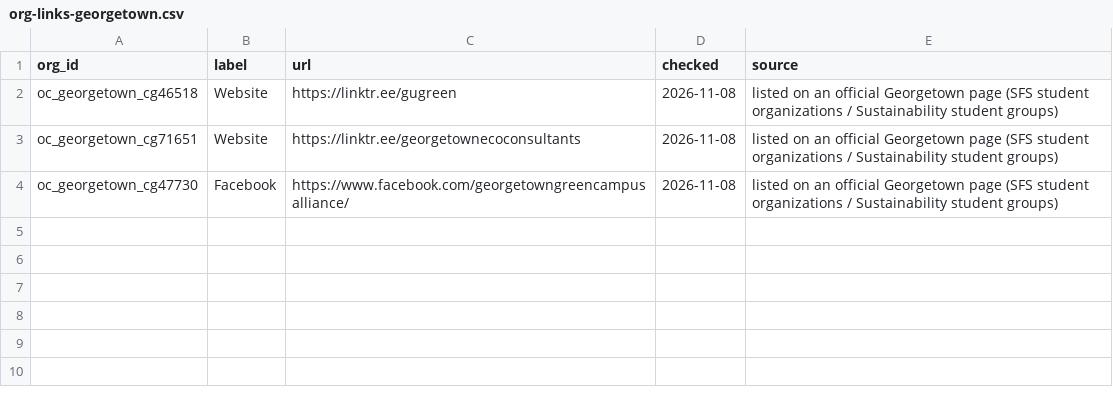
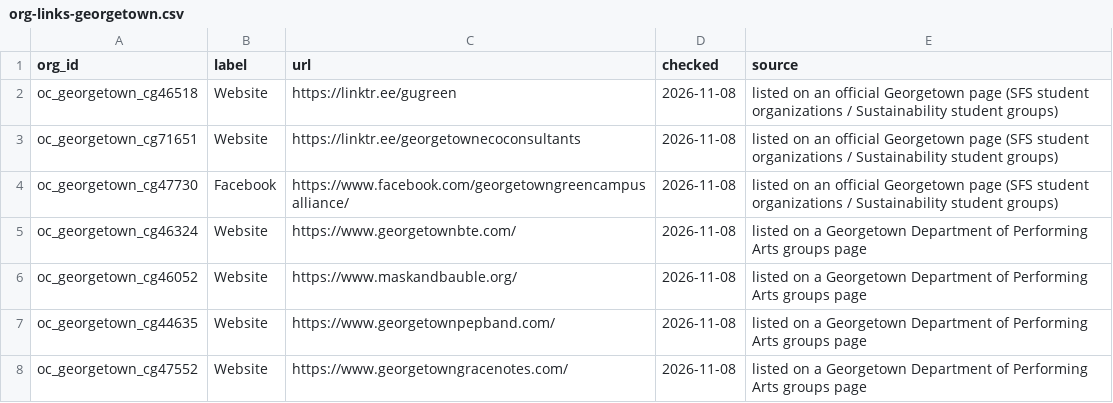
Before and after one commit to chaeyeon573/lumi, a CSV file: server/data/org-links-georgetown.csv, drawn as a sheet; the diff names each change by its address in the sheet, - before the commit and + after, or states it on an @@ line.

```diff
--- a/server/data/org-links-georgetown.csv
+++ b/server/data/org-links-georgetown.csv
+row 5: oc_georgetown_cg46324 | Website | https://www.georgetownbte.com/ | 2026-11-08 | listed on a Georgetown Department of Performing Arts groups page
+row 6: oc_georgetown_cg46052 | Website | https://www.maskandbauble.org/ | 2026-11-08 | listed on a Georgetown Department of Performing Arts groups page
+row 7: oc_georgetown_cg44635 | Website | https://www.georgetownpepband.com/ | 2026-11-08 | listed on a Georgetown Department of Performing Arts groups page
+row 8: oc_georgetown_cg47552 | Website | https://www.georgetowngracenotes.com/ | 2026-11-08 | listed on a Georgetown Department of Performing Arts groups page
```
Also changed, not shown: 3 other files.
